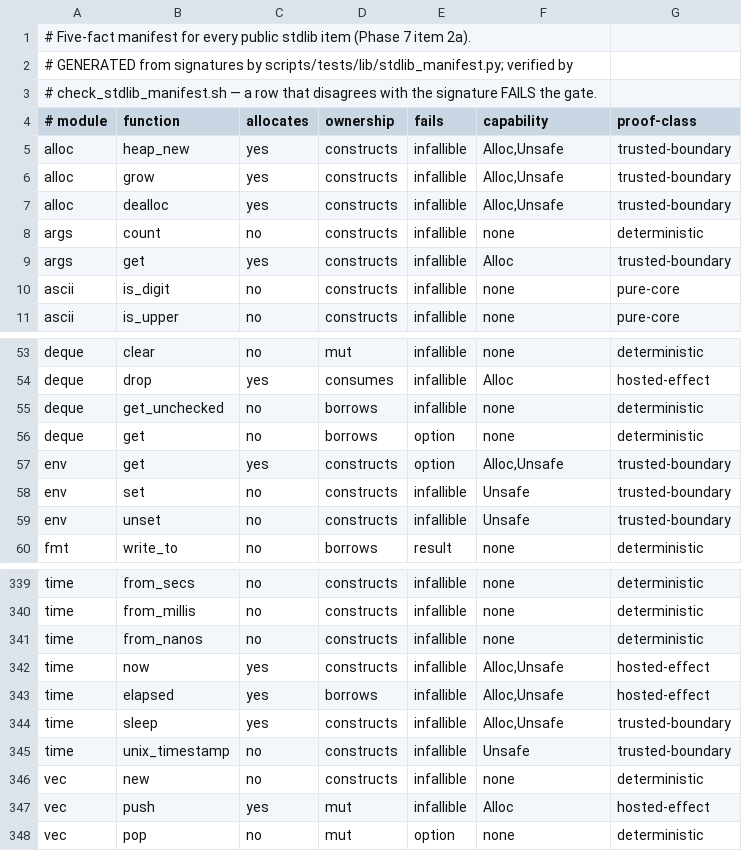
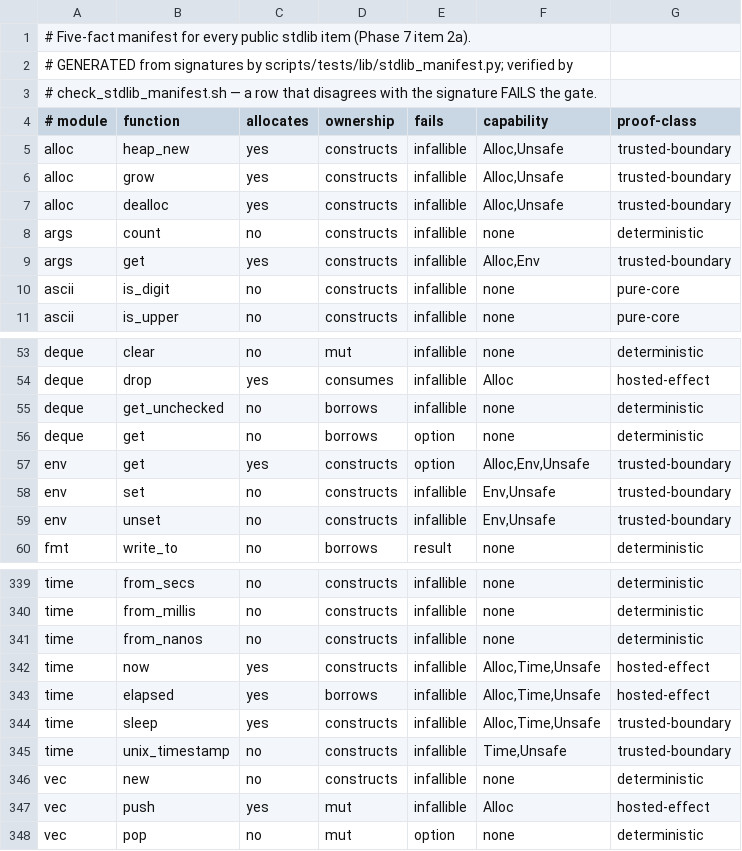
Before and after one commit to lambdaclass/concrete, a TSV file: docs/stdlib/STDLIB_SURFACE_MANIFEST.tsv, drawn as a sheet; only a part is shown, gaps mark what is left out; the diff covers the shown part only.

Commit message:
std(P7): restore domain-capability visibility — fs/env/time/args/TextFile re-expose File/Env/Time
THE audit headline (2026-07-14): the entire filesystem module, TextFile, env,
time, and args were gated by with(Unsafe) alone — with(File)/with(Env)/with(Time)
appeared ZERO times in std, so "grep with(File)" missed every filesystem access
(trusted extern wrapping erases caps; wrappers must re-expose the domain).
Fixed: every hosted public wrapper now carries its domain capability —
fs.* + io.TextFile.* with(File, ...), env.* with(Env, ...), time Instant::now/
elapsed/sleep with(Time, ...), args.get with(Env, ...). Blast radius was ZERO
(the Std alias includes all safe caps): stdlib 280/0, examples 131/0, fast 1642/0.

PERMANENT gate (the class, not the instance): check_stdlib_manifest.sh now
enforces the DOMAIN rule — hosted items in fs/env/time/args/net/process must
carry their domain capability (Unsafe alone is not domain authority), and io
Unsafe items must carry File where they touch files (fixed_writer exempt: raw
caller memory, not fs). Mutation-tested: stripping File from fs.read_file
reddens the gate. Known-hole/roadmap write-up tracked by the audit session.

```diff
--- a/docs/stdlib/STDLIB_SURFACE_MANIFEST.tsv
+++ b/docs/stdlib/STDLIB_SURFACE_MANIFEST.tsv
@@ -8,3 +8,3 @@ alloc	dealloc	yes	constructs	infallible	Alloc,Unsafe	trusted-boundary
 args	count	no	constructs	infallible	none	deterministic
-args	get	yes	constructs	infallible	Alloc	trusted-boundary
+args	get	yes	constructs	infallible	Alloc,Env	trusted-boundary
 ascii	is_digit	no	constructs	infallible	none	pure-core
@@ -56,5 +56,5 @@ deque	get_unchecked	no	borrows	infallible	none	deterministic
 deque	get	no	borrows	option	none	deterministic
-env	get	yes	constructs	option	Alloc,Unsafe	trusted-boundary
-env	set	no	constructs	infallible	Unsafe	trusted-boundary
-env	unset	no	constructs	infallible	Unsafe	trusted-boundary
+env	get	yes	constructs	option	Alloc,Env,Unsafe	trusted-boundary
+env	set	no	constructs	infallible	Env,Unsafe	trusted-boundary
+env	unset	no	constructs	infallible	Env,Unsafe	trusted-boundary
 fmt	write_to	no	borrows	result	none	deterministic
@@ -341,6 +341,6 @@ time	from_millis	no	constructs	infallible	none	deterministic
 time	from_nanos	no	constructs	infallible	none	deterministic
-time	now	yes	constructs	infallible	Alloc,Unsafe	hosted-effect
-time	elapsed	yes	borrows	infallible	Alloc,Unsafe	hosted-effect
-time	sleep	yes	constructs	infallible	Alloc,Unsafe	trusted-boundary
-time	unix_timestamp	no	constructs	infallible	Unsafe	trusted-boundary
+time	now	yes	constructs	infallible	Alloc,Time,Unsafe	hosted-effect
+time	elapsed	yes	borrows	infallible	Alloc,Time,Unsafe	hosted-effect
+time	sleep	yes	constructs	infallible	Alloc,Time,Unsafe	trusted-boundary
+time	unix_timestamp	no	constructs	infallible	Time,Unsafe	trusted-boundary
 vec	new	no	constructs	infallible	none	deterministic
```
Also changed, not shown: 18 edited cells elsewhere in this file, 6 other files.
